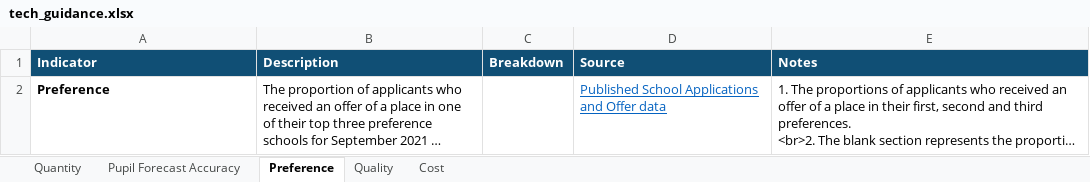
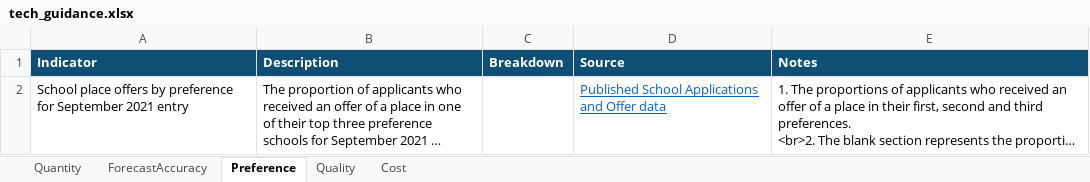
Before and after one commit to dfe-analytical-services/la-school-places-scorecards, an Excel workbook: data/tech_guidance.xlsx, sheet Preference, drawn as a sheet; long unchanged cells end in …; values as stored, in another font and other column widths than the file's, no borders; the diff names each change by its address in the sheet, - before the commit and + after, or states it on an @@ line.

```diff
--- a/data/tech_guidance.xlsx (sheet Preference)
+++ b/data/tech_guidance.xlsx (sheet Preference)
-sheet tab: Pupil Forecast Accuracy
+sheet tab: ForecastAccuracy
-A2 (Indicator): Preference
+A2 (Indicator): School place offers by preference for September 2021 entry
-A2 bold: on
+A2 bold: off
```
Also changed, not shown: sheet Quality, sheet Cost, sheet ForecastAccuracy, sheet Quantity, 3 other files.
